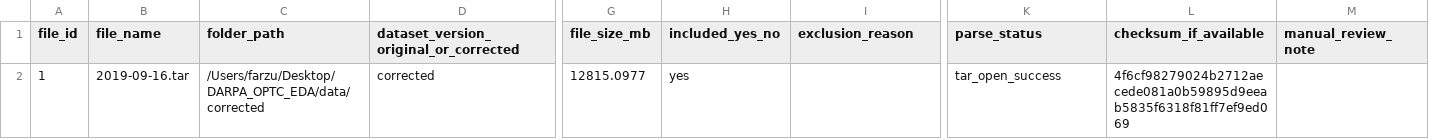
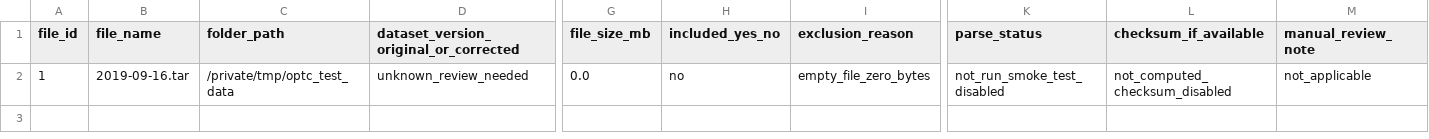
Before and after one commit to farzaandalwai/DARPA_OPTC_EDA, a CSV file: outputs/eda_01_intake/T1_dataset_intake_ledger.csv, drawn as a sheet; only a part is shown, gaps mark what is left out; the diff names each change by its address in the sheet, - before the commit and + after, or states it on an @@ line.

```diff
--- a/outputs/eda_01_intake/T1_dataset_intake_ledger.csv
+++ b/outputs/eda_01_intake/T1_dataset_intake_ledger.csv
-C2 (folder_path): /Users/farzu/Desktop/DARPA_OPTC_EDA/data/corrected
+C2 (folder_path): /private/tmp/optc_test_data
-D2: corrected
+D2: unknown_review_needed
-G2 (file_size_mb): 12815.0977
+G2 (file_size_mb): 0.0
-H2 (included_yes_no): yes
+H2 (included_yes_no): no
-I2 (exclusion_reason): (empty)
+I2 (exclusion_reason): empty_file_zero_bytes
-K2 (parse_status): tar_open_success
+K2 (parse_status): not_run_smoke_test_disabled
-L2 (checksum_if_available): 4f6cf98279024b2712aecede081a0b59895d9eeab5835f6318f81ff7ef9ed069
+L2 (checksum_if_available): not_computed_checksum_disabled
-M2 (manual_review_note): (empty)
+M2 (manual_review_note): not_applicable
```
Also changed, not shown: outputs/eda_01_intake/T2_analysis_scope_table.csv, outputs/tables/T1_dataset_intake_ledger.csv, 5 other files.
